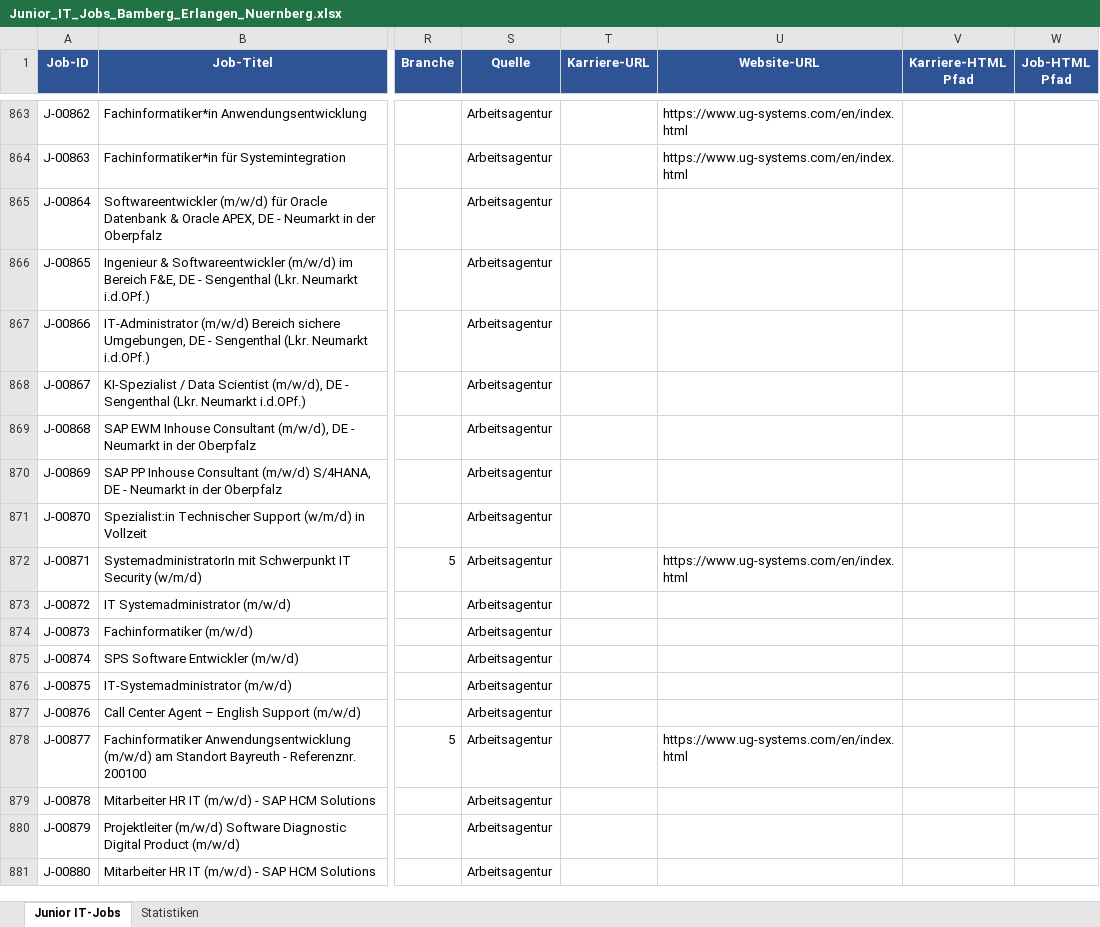
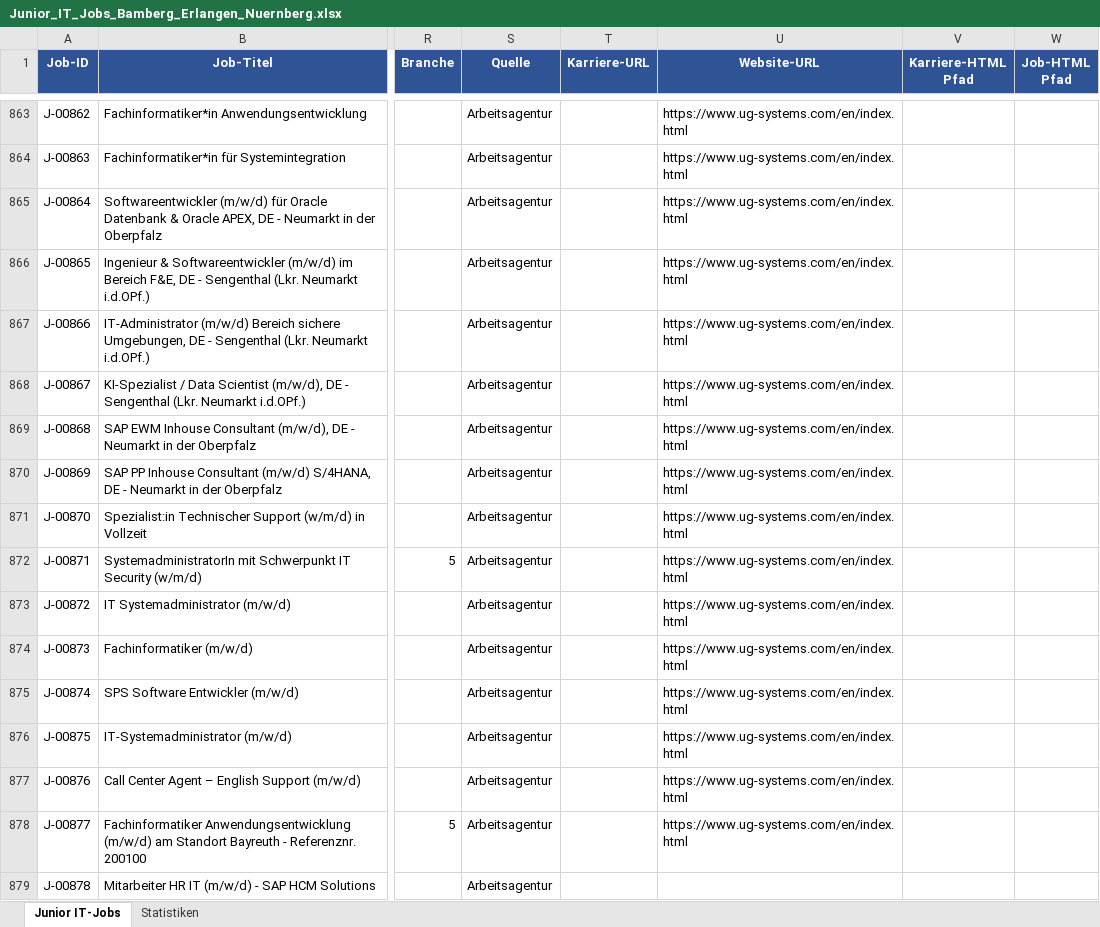
Before and after one commit to BirdNest055/Heyjobs, an Excel workbook: download/Junior_IT_Jobs_Bamberg_Erlangen_Nuernberg.xlsx, sheet Junior IT-Jobs, drawn as a sheet; only a part is shown, gaps mark what is left out; the shorter side is filled out with more unchanged rows; values as stored, in another font and other column widths than the file's, no borders; the diff names each change by its address in the sheet, - before the commit and + after, or states it on an @@ line.

```diff
--- a/download/Junior_IT_Jobs_Bamberg_Erlangen_Nuernberg.xlsx (sheet Junior IT-Jobs)
+++ b/download/Junior_IT_Jobs_Bamberg_Erlangen_Nuernberg.xlsx (sheet Junior IT-Jobs)
-U865:U871 (Website-URL): (empty)
+U865:U871 (Website-URL): https://www.ug-systems.com/en/index.html
-U873:U877 (Website-URL): (empty)
+U873:U877 (Website-URL): https://www.ug-systems.com/en/index.html
```
Also changed, not shown: 1 other file.
